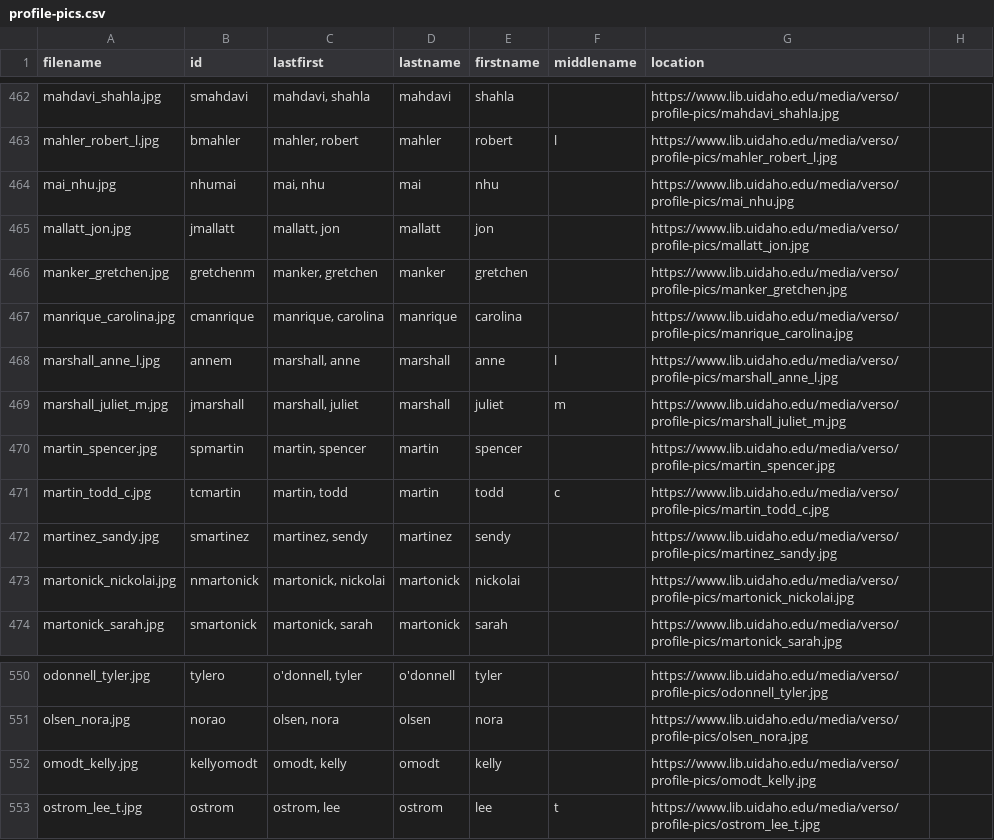
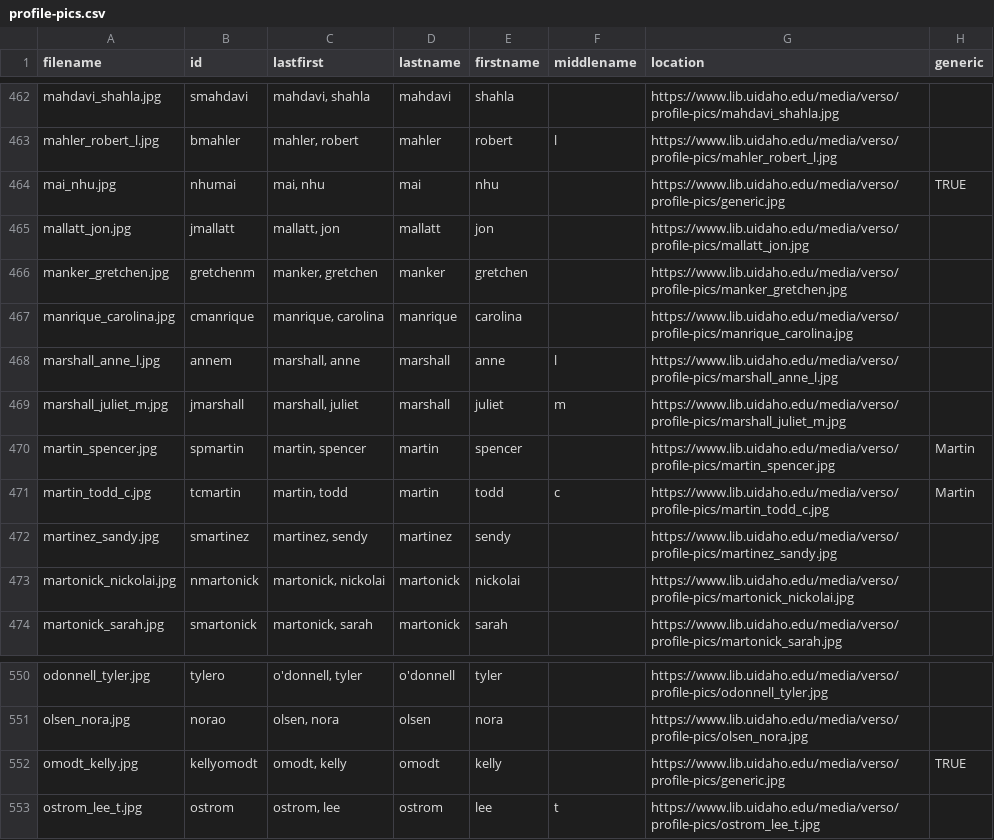
Before and after one commit to uidaholib/verso-docs, a CSV file: _data/profile-pics.csv, drawn as a sheet; only a part is shown, gaps mark what is left out; the diff covers the shown part only.

Commit message:
Update profile-pics.csv

```diff
--- a/_data/profile-pics.csv
+++ b/_data/profile-pics.csv
@@ -1 +1 @@
-filename,id,lastfirst,lastname,firstname,middlename,location
+filename,id,lastfirst,lastname,firstname,middlename,location,generic
@@ -465 +465 @@ mahler_robert_l.jpg,bmahler,"mahler, robert",mahler,robert,l,https://www.lib.uid
-mai_nhu.jpg,nhumai,"mai, nhu",mai,nhu,,https://www.lib.uidaho.edu/media/verso/profile-pics/mai_nhu.jpg
+mai_nhu.jpg,nhumai,"mai, nhu",mai,nhu,,https://www.lib.uidaho.edu/media/verso/profile-pics/generic.jpg,TRUE
@@ -471,2 +471,2 @@ marshall_juliet_m.jpg,jmarshall,"marshall, juliet",marshall,juliet,m,https://www
-martin_spencer.jpg,spmartin,"martin, spencer",martin,spencer,,https://www.lib.uidaho.edu/media/verso/profile-pics/martin_spencer.jpg
-martin_todd_c.jpg,tcmartin,"martin, todd",martin,todd,c,https://www.lib.uidaho.edu/media/verso/profile-pics/martin_todd_c.jpg
+martin_spencer.jpg,spmartin,"martin, spencer",martin,spencer,,https://www.lib.uidaho.edu/media/verso/profile-pics/martin_spencer.jpg,Martin
+martin_todd_c.jpg,tcmartin,"martin, todd",martin,todd,c,https://www.lib.uidaho.edu/media/verso/profile-pics/martin_todd_c.jpg,Martin
@@ -553 +553 @@ olsen_nora.jpg,norao,"olsen, nora",olsen,nora,,https://www.lib.uidaho.edu/media/
-omodt_kelly.jpg,kellyomodt,"omodt, kelly",omodt,kelly,,https://www.lib.uidaho.edu/media/verso/profile-pics/omodt_kelly.jpg
+omodt_kelly.jpg,kellyomodt,"omodt, kelly",omodt,kelly,,https://www.lib.uidaho.edu/media/verso/profile-pics/generic.jpg,TRUE
```
Also changed, not shown: 12 edited cells elsewhere in this file.
